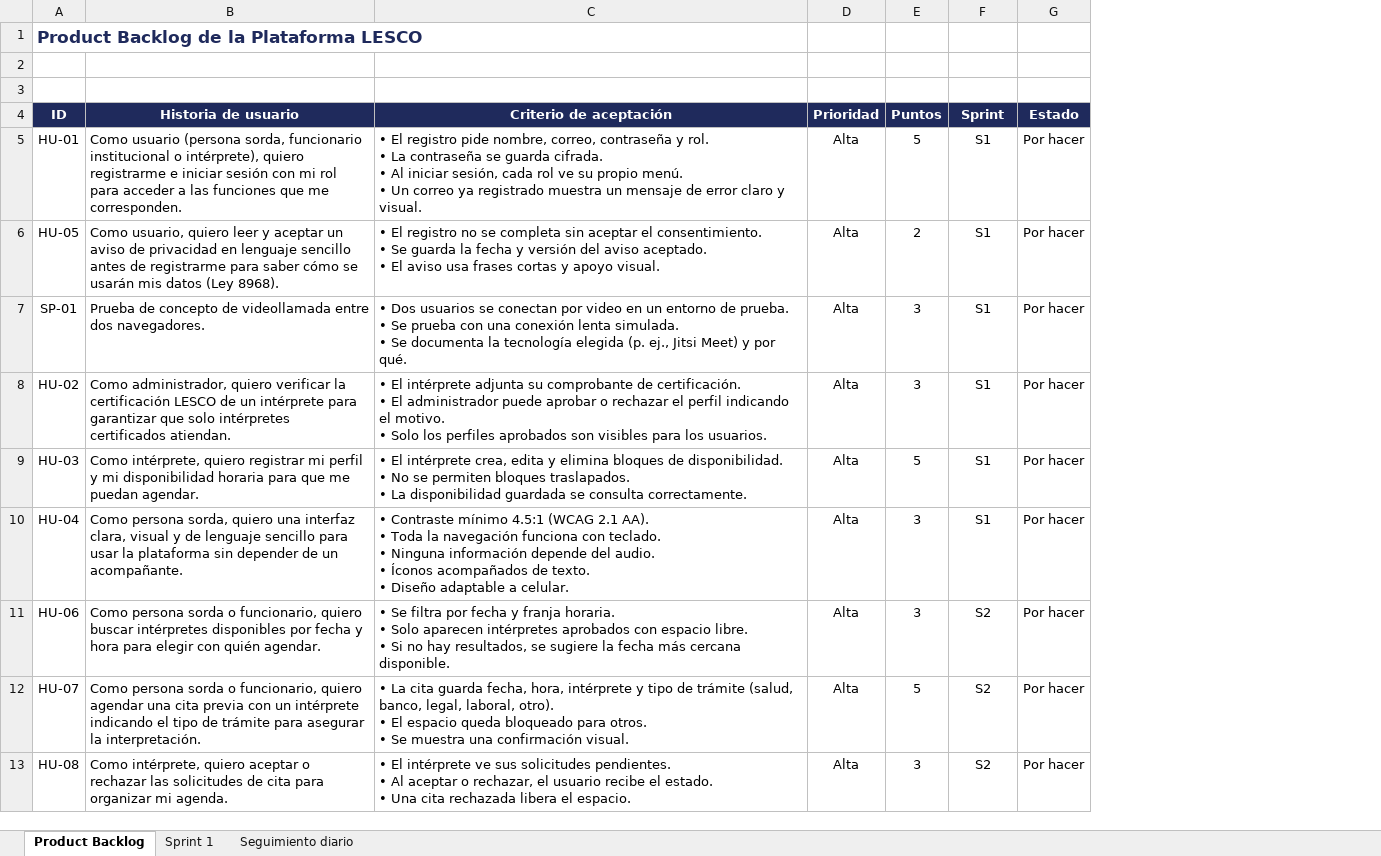
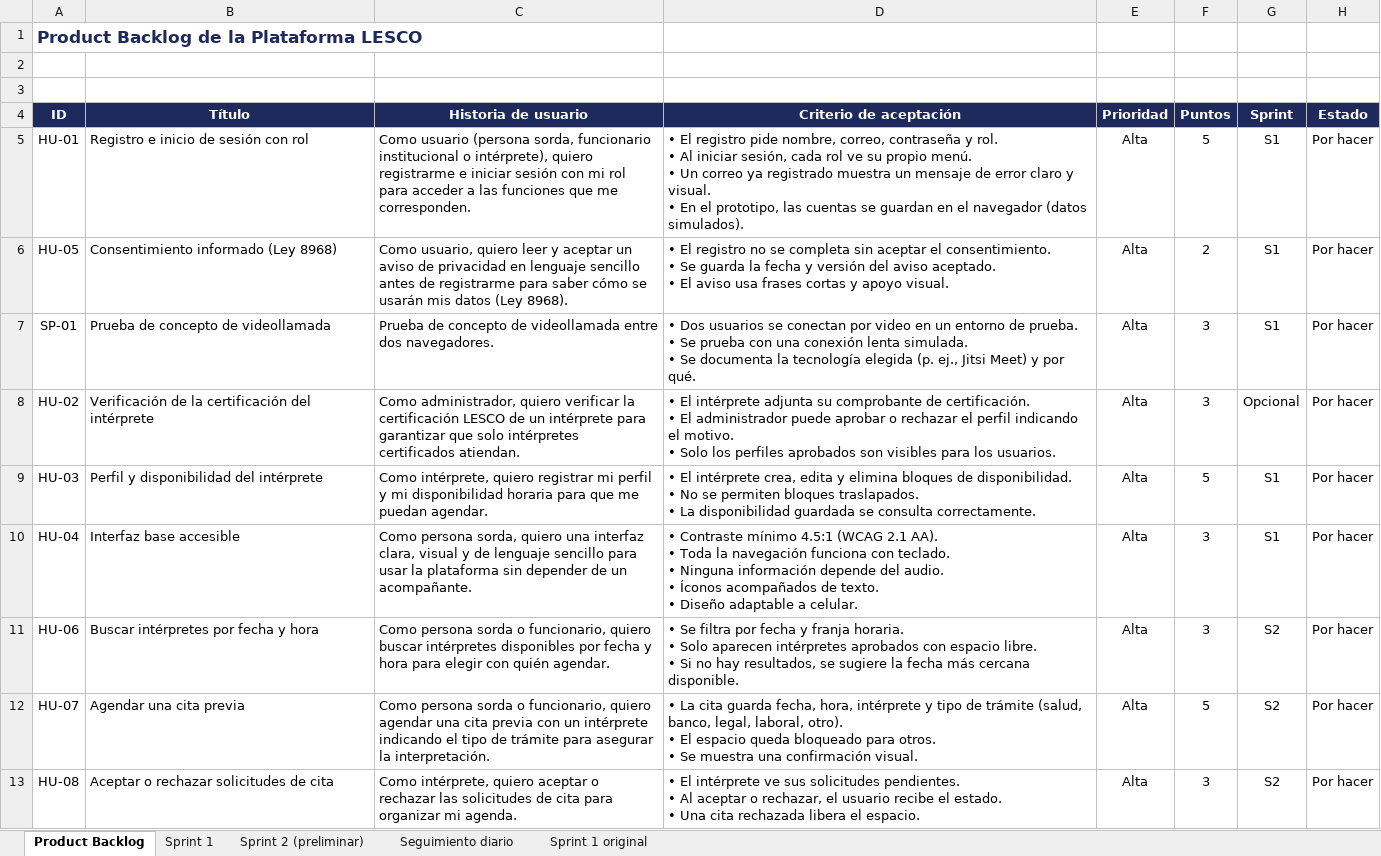
Before and after one commit to emilyzuniga049/Proyecto_Administracion_de_Proyectos_Informaticos, an Excel workbook: docs/Backlog/Backlog.xlsx, sheet Product Backlog, drawn as a sheet; only a part is shown; values as stored, in another font and other column widths than the file's, no borders; conditional formats not drawn; addresses are those after the commit; ↵ is a line break in a cell; the diff covers the shown part only; the diff names each change by its address in the sheet, - before the commit and + after, or states it on an @@ line.

```diff
--- a/docs/Backlog/Backlog.xlsx (sheet Product Backlog)
+++ b/docs/Backlog/Backlog.xlsx (sheet Product Backlog)
+sheet tab: Sprint 2 (preliminar)
+sheet tab: Sprint 1 original
+column B (Título), rows 5-13: Registro e inicio de sesión con rol | Consentimiento informado (Ley 8968) | Prueba de concepto de videollamada | Verificación de la certificación del intérprete | Perfil y disponibilidad del intérprete | Interfaz base accesible | Buscar intérpretes por fecha y hora | Agendar una cita previa | Aceptar o rechazar solicitudes de cita
-D5 (Criterio de aceptación): …rol. ↵ • La contraseña se guarda cifrada. ↵ • Al iniciar sesión, cada rol ve su propio menú. ↵ • Un correo ya registrado muestra un mensaje de error claro y visual.
+D5 (Criterio de aceptación): …rol. ↵ • Al iniciar sesión, cada rol ve su propio menú. ↵ • Un correo ya registrado muestra un mensaje de error claro y visual. ↵ • En el prototipo, las cuentas se guardan en el navegador (datos simulados).
-G8 (Sprint): S1
+G8 (Sprint): Opcional
```
Also changed, not shown: 7 added rows, 17 edited cells and cell formats elsewhere in this sheet, sheet Sprint 1, sheet Seguimiento diario, formulas that keep their value, 9 other files.
